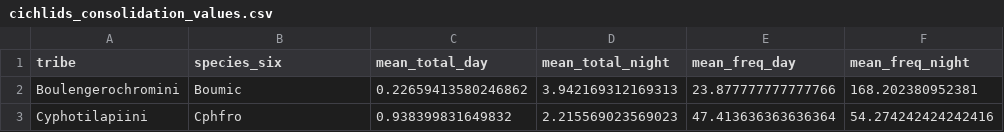
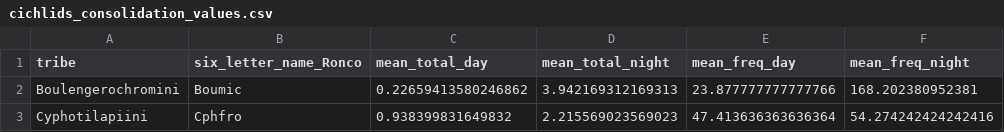
Before and after one commit to maxshafer/cichlid_sleep_gwas, a CSV file: pheno_data/cichlids_consolidation_values.csv, drawn as a sheet; only a part is shown; the diff names each change by its address in the sheet, - before the commit and + after, or states it on an @@ line.

Commit message:
change species colname

```diff
--- a/pheno_data/cichlids_consolidation_values.csv
+++ b/pheno_data/cichlids_consolidation_values.csv
-B1: species_six
+B1: six_letter_name_Ronco
```
